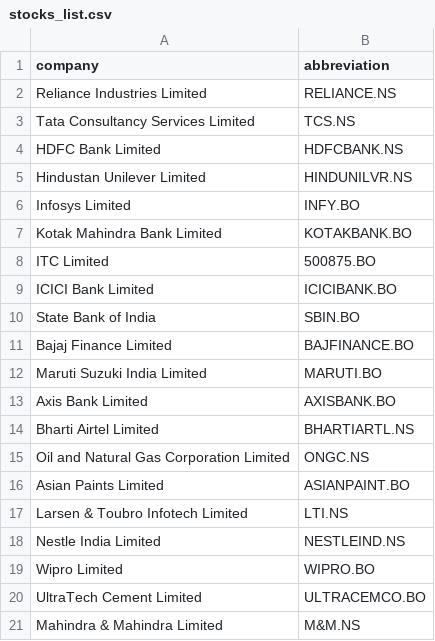
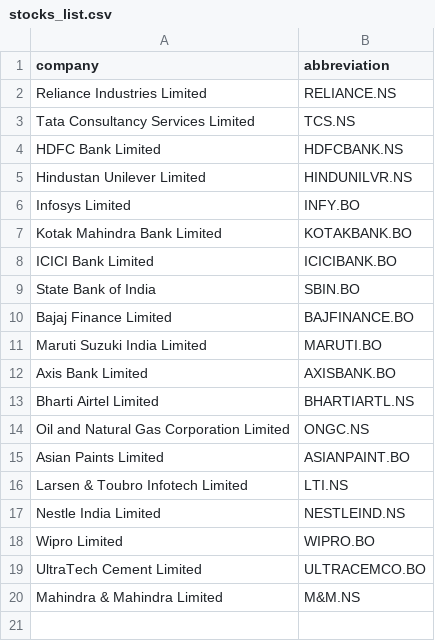
Before and after one commit to jashrathod/Virtual-Stock-Market, a CSV file: Machine Learning/stocks_list.csv, drawn as a sheet.

```diff
--- a/Machine Learning/stocks_list.csv
+++ b/Machine Learning/stocks_list.csv
@@ -7,3 +7,2 @@ Infosys Limited,INFY.BO
 Kotak Mahindra Bank Limited,KOTAKBANK.BO
-ITC Limited,500875.BO
 ICICI Bank Limited,ICICIBANK.BO
```
Also changed, not shown: 24 other files.
